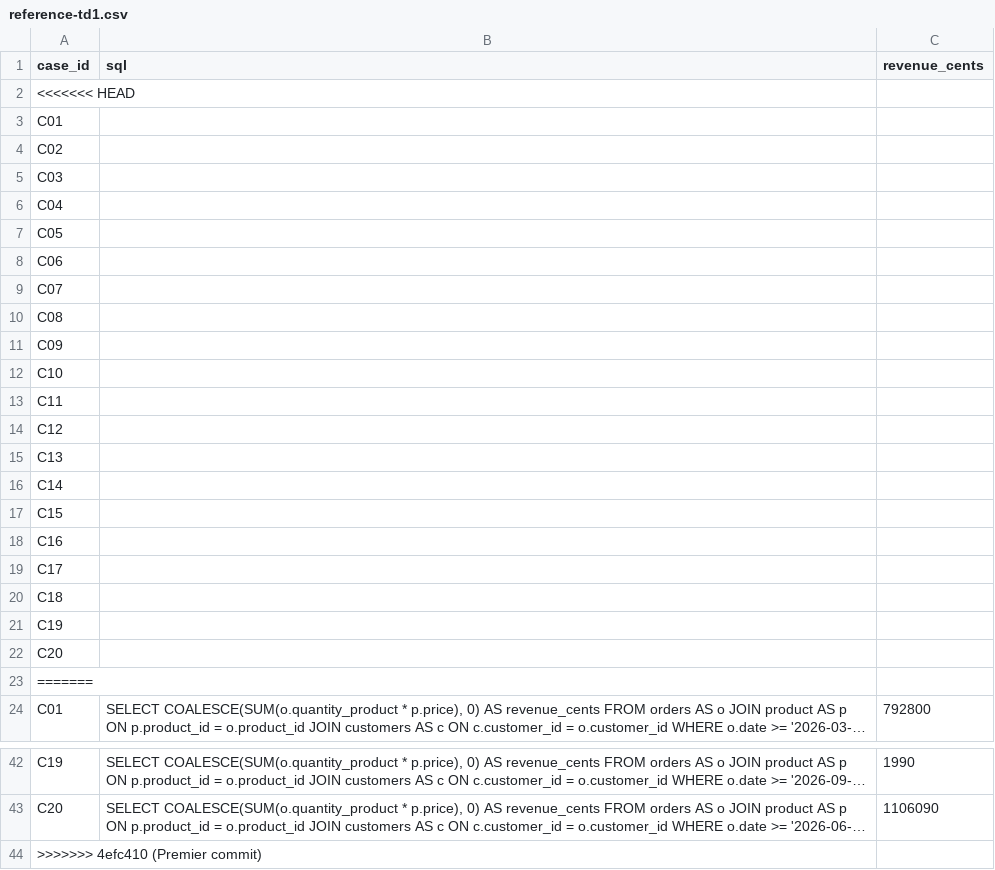
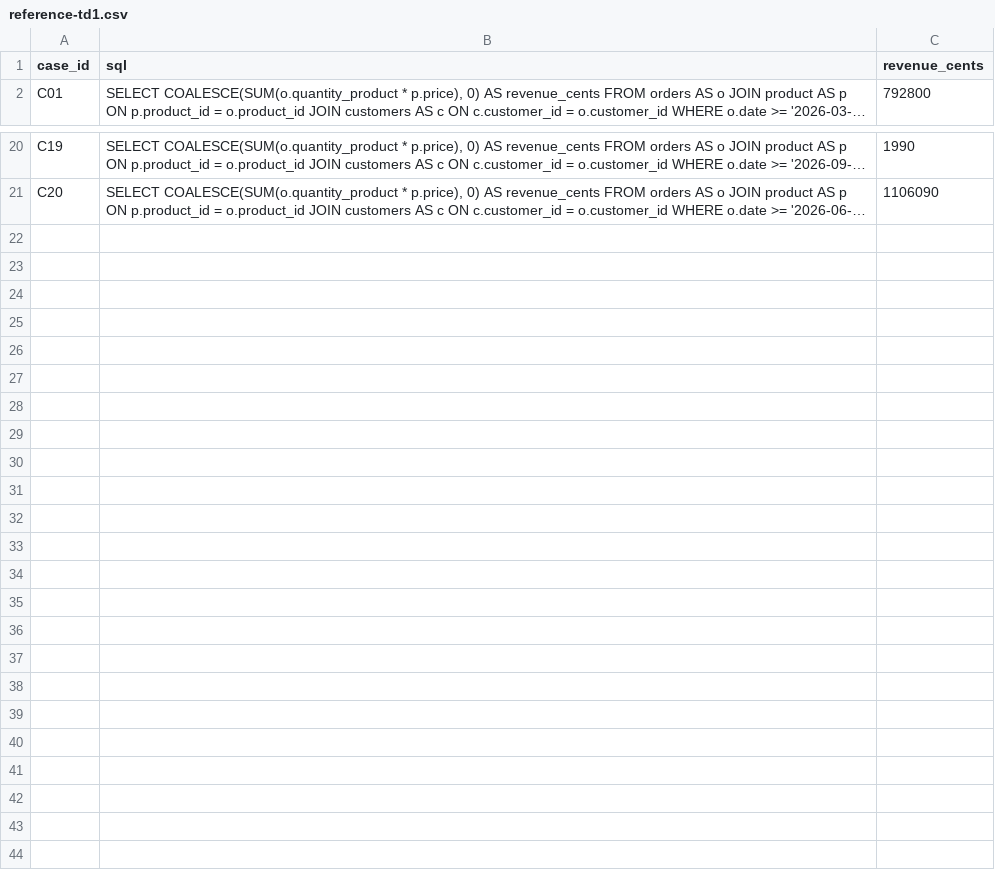
Before and after one commit to Damien-Esilv/esilv-student-2026-10-14, a CSV file: kit-td1/reference-td1.csv, drawn as a sheet; only a part is shown, gaps mark what is left out; long unchanged cells end in …; the diff names each change by its address in the sheet, - before the commit and + after, or states it on an @@ line.

```diff
--- a/kit-td1/reference-td1.csv
+++ b/kit-td1/reference-td1.csv
-row 2: <<<<<<< HEAD
-row 3: C01
-row 4: C02
-row 5: C03
-row 6: C04
-row 7: C05
-row 8: C06
-row 9: C07
-row 10: C08
-row 11: C09
-row 12: C10
-row 13: C11
-row 14: C12
-row 15: C13
-row 16: C14
-row 17: C15
-row 18: C16
-row 19: C17
-row 20: C18
-row 21: C19
-row 22: C20
-row 23: =======
-row 44: >>>>>>> 4efc410 (Premier commit)
```
Also changed, not shown: 1 other file.
